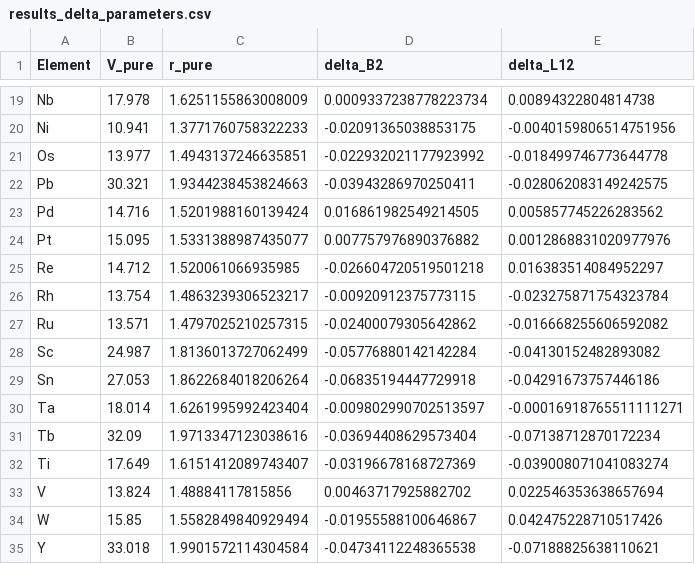
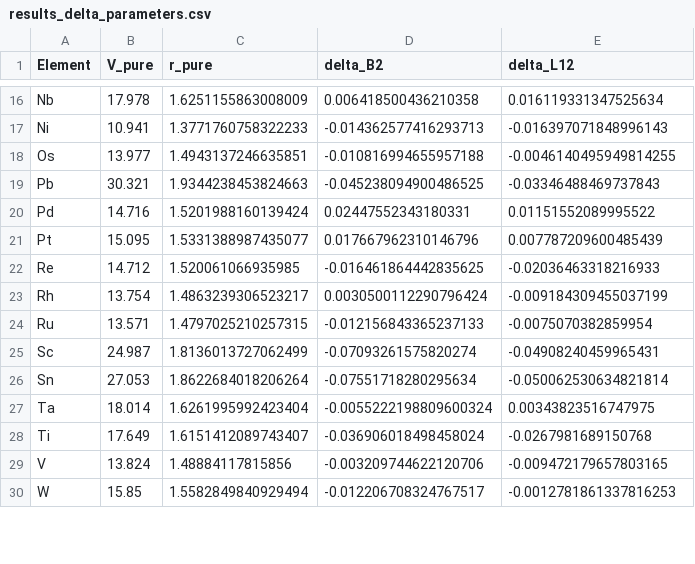
Before and after one commit to minimumtone/machine-learning, a CSV file: paper/results_delta_parameters.csv, drawn as a sheet; only a part is shown, gaps mark what is left out; removed rows and columns are numbered as before the commit, all else as after; the diff covers the shown part only; the diff names each change by its address in the sheet, - before the commit and + after, or states it on an @@ line.

```diff
--- a/paper/results_delta_parameters.csv
+++ b/paper/results_delta_parameters.csv
-D16 (delta_B2): 0.0009337238778223734
+D16 (delta_B2): 0.006418500436210358
-E16 (delta_L12): 0.00894322804814738
+E16 (delta_L12): 0.016119331347525634
-D17 (delta_B2): -0.02091365038853175
+D17 (delta_B2): -0.014362577416293713
-E17 (delta_L12): -0.0040159806514751956
+E17 (delta_L12): -0.016397071848996143
-D18 (delta_B2): -0.022932021177923992
+D18 (delta_B2): -0.010816994655957188
-E18 (delta_L12): -0.018499746773644778
+E18 (delta_L12): -0.0046140495949814255
-D19 (delta_B2): -0.03943286970250411
+D19 (delta_B2): -0.045238094900486525
-E19 (delta_L12): -0.028062083149242575
+E19 (delta_L12): -0.03346488469737843
-D20 (delta_B2): 0.016861982549214505
+D20 (delta_B2): 0.02447552343180331
-E20 (delta_L12): 0.005857745226283562
+E20 (delta_L12): 0.01151552089995522
-D21 (delta_B2): 0.007757976890376882
+D21 (delta_B2): 0.017667962310146796
-E21 (delta_L12): 0.0012868831020977976
+E21 (delta_L12): 0.007787209600485439
-D22 (delta_B2): -0.026604720519501218
+D22 (delta_B2): -0.016461864442835625
-E22 (delta_L12): 0.016383514084952297
+E22 (delta_L12): -0.02036463318216933
-D23 (delta_B2): -0.00920912375773115
+D23 (delta_B2): 0.0030500112290796424
-E23 (delta_L12): -0.023275871754323784
+E23 (delta_L12): -0.009184309455037199
-D24 (delta_B2): -0.02400079305642862
+D24 (delta_B2): -0.012156843365237133
-E24 (delta_L12): -0.016668255606592082
+E24 (delta_L12): -0.0075070382859954
-D25 (delta_B2): -0.05776880142142284
+D25 (delta_B2): -0.07093261575820274
-E25 (delta_L12): -0.04130152482893082
+E25 (delta_L12): -0.04908240459965431
-D26 (delta_B2): -0.06835194447729918
+D26 (delta_B2): -0.07551718280295634
-E26 (delta_L12): -0.04291673757446186
+E26 (delta_L12): -0.050062530634821814
-D27 (delta_B2): -0.009802990702513597
+D27 (delta_B2): -0.0055222198809600324
-E27 (delta_L12): -0.00016918765511111271
+E27 (delta_L12): 0.00343823516747975
-row 31: Tb | 32.09 | 1.9713347123038616 | -0.03694408629573404 | -0.07138712870172234
-D28 (delta_B2): -0.03196678168727369
+D28 (delta_B2): -0.036906018498458024
-E28 (delta_L12): -0.039008071041083274
+E28 (delta_L12): -0.0267981689150768
-D29 (delta_B2): 0.00463717925882702
+D29 (delta_B2): -0.003209744622120706
-E29 (delta_L12): 0.022546353638657694
+E29 (delta_L12): -0.009472179657803165
-D30 (delta_B2): -0.01955588100646867
+D30 (delta_B2): -0.012206708324767517
-E30 (delta_L12): 0.042475228710517426
+E30 (delta_L12): -0.0012781861337816253
-row 35: Y | 33.018 | 1.9901572114304584 | -0.04734112248365538 | -0.07188825638110621
```
Also changed, not shown: 3 removed rows and 32 edited cells elsewhere in this file, paper/results_independent_test.csv, 28 other files.
